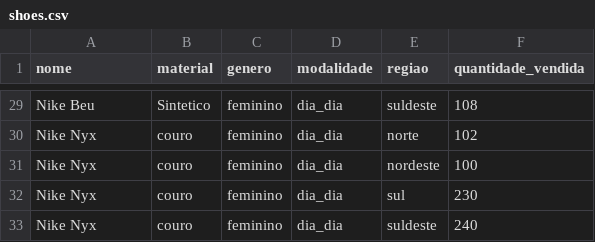
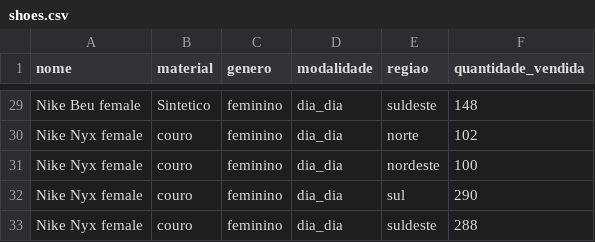
Before and after one commit to vitorcirilo3/worldshoes, a CSV file: shoes.csv, drawn as a sheet; only a part is shown, gaps mark what is left out; the diff covers the shown part only; the diff names each change by its address in the sheet, - before the commit and + after, or states it on an @@ line.

```diff
--- a/shoes.csv
+++ b/shoes.csv
-A29 (nome): Nike Beu
+A29 (nome): Nike Beu female
-F29 (quantidade_vendida): 108
+F29 (quantidade_vendida): 148
-A30:A33 (nome): Nike Nyx
+A30:A33 (nome): Nike Nyx female
-F32 (quantidade_vendida): 230
+F32 (quantidade_vendida): 290
-F33 (quantidade_vendida): 240
+F33 (quantidade_vendida): 288
```
Also changed, not shown: 40 edited cells elsewhere in this file, 1 other file.
